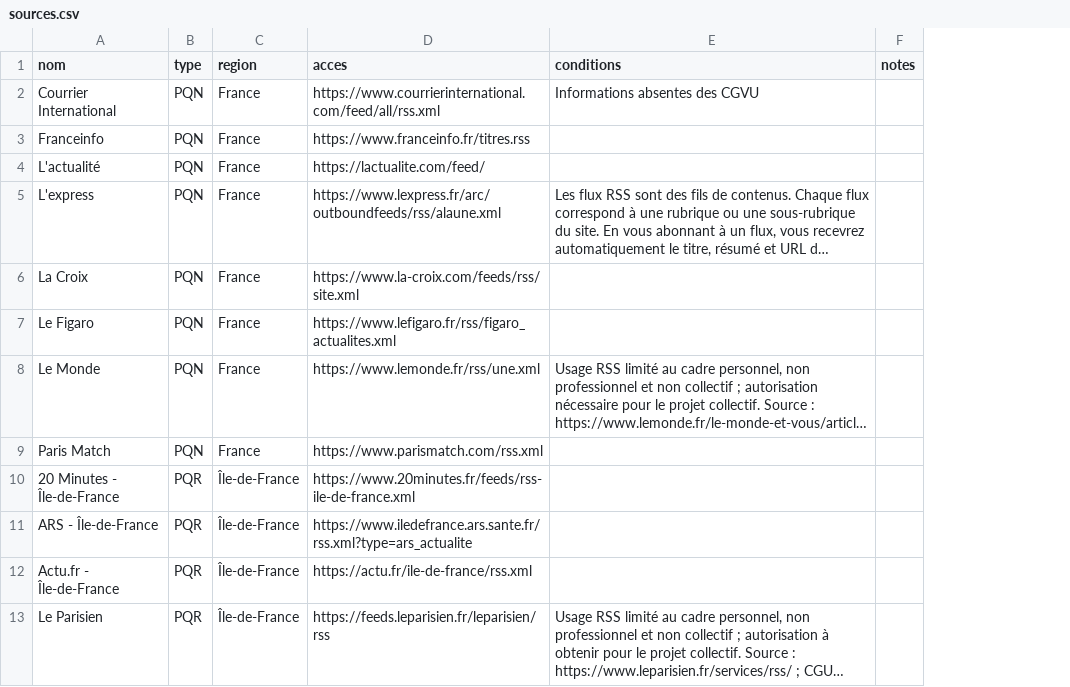
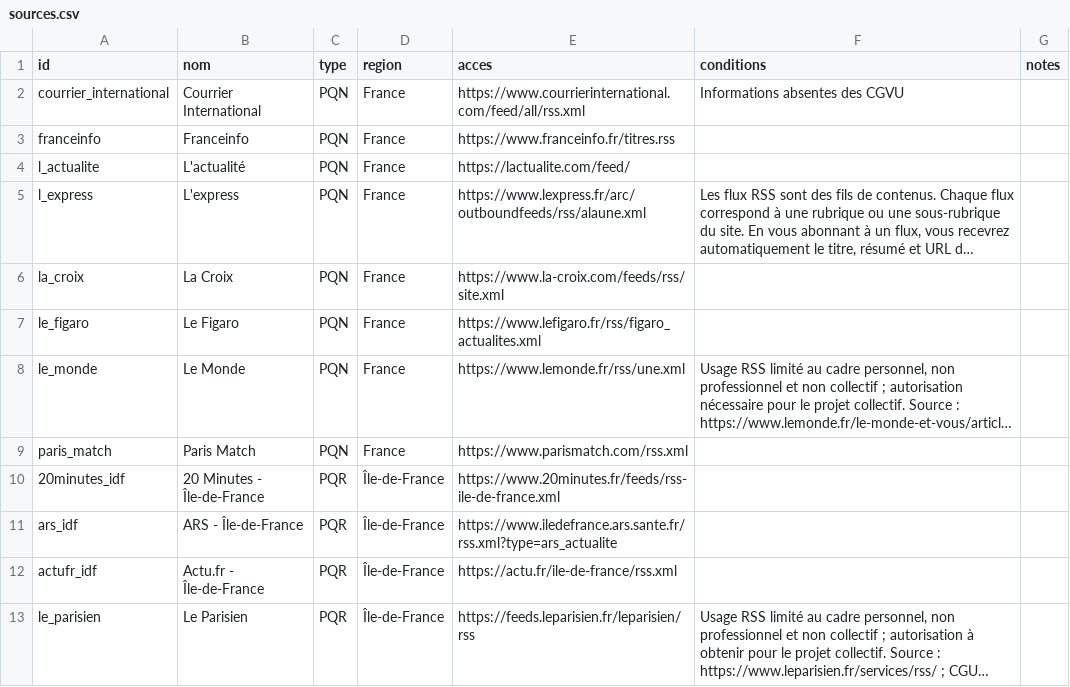
Before and after one commit to anthonybnl/projet_M2Ops, a CSV file: sources.csv, drawn as a sheet; long unchanged cells end in …; the diff names each change by its address in the sheet, - before the commit and + after, or states it on an @@ line.

```diff
--- a/sources.csv
+++ b/sources.csv
+column A (id), rows 2-13: courrier_international | franceinfo | l_actualite | l_express | la_croix | le_figaro | le_monde | paris_match | 20minutes_idf | ars_idf | actufr_idf | le_parisien
```
Also changed, not shown: 5 other files.
